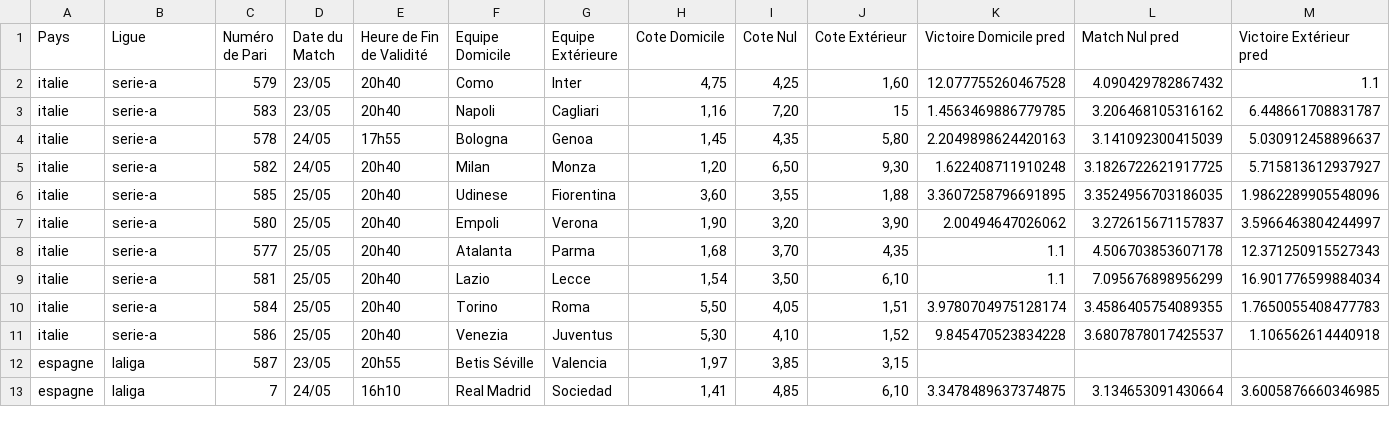
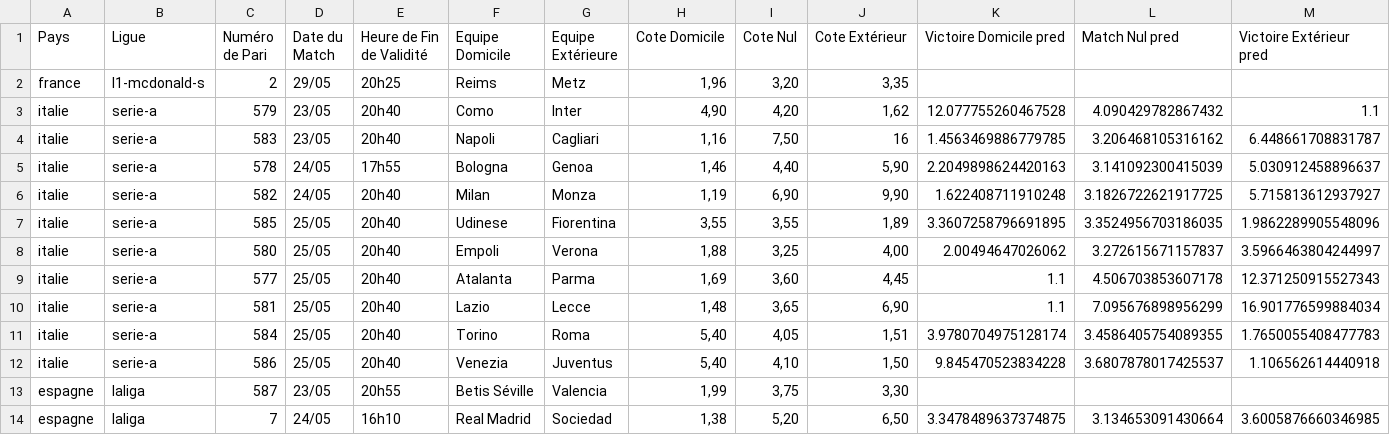
Before and after one commit to Metimer/Goalytics, a CSV file: predictions_du_jour.csv, drawn as a sheet; only a part is shown; the diff covers the shown part only.

Commit message:
Mise à jour des fichiers CSV des prédictions

```diff
--- a/predictions_du_jour.csv
+++ b/predictions_du_jour.csv
@@ -1,13 +1,14 @@
 Pays,Ligue,Numéro de Pari,Date du Match,Heure de Fin de Validité,Equipe Domicile,Equipe Extérieure,Cote Domicile,Cote Nul,Cote Extérieur,Victoire Domicile pred,Match Nul pred,Victoire Extérieur pred
-italie,serie-a,579,23/05,20h40,Como,Inter,"4,75","4,25","1,60",12.077755260467528,4.090429782867432,1.1
-italie,serie-a,583,23/05,20h40,Napoli,Cagliari,"1,16","7,20",15,1.4563469886779785,3.206468105316162,6.448661708831787
-italie,serie-a,578,24/05,17h55,Bologna,Genoa,"1,45","4,35","5,80",2.2049898624420163,3.141092300415039,5.030912458896637
-italie,serie-a,582,24/05,20h40,Milan,Monza,"1,20","6,50","9,30",1.622408711910248,3.1826722621917725,5.715813612937927
-italie,serie-a,585,25/05,20h40,Udinese,Fiorentina,"3,60","3,55","1,88",3.3607258796691895,3.3524956703186035,1.9862289905548096
-italie,serie-a,580,25/05,20h40,Empoli,Verona,"1,90","3,20","3,90",2.00494647026062,3.272615671157837,3.5966463804244997
-italie,serie-a,577,25/05,20h40,Atalanta,Parma,"1,68","3,70","4,35",1.1,4.506703853607178,12.371250915527343
-italie,serie-a,581,25/05,20h40,Lazio,Lecce,"1,54","3,50","6,10",1.1,7.095676898956299,16.901776599884034
-italie,serie-a,584,25/05,20h40,Torino,Roma,"5,50","4,05","1,51",3.9780704975128174,3.4586405754089355,1.7650055408477783
-italie,serie-a,586,25/05,20h40,Venezia,Juventus,"5,30","4,10","1,52",9.845470523834228,3.6807878017425537,1.106562614440918
-espagne,laliga,587,23/05,20h55,Betis Séville,Valencia,"1,97","3,85","3,15",,,
-espagne,laliga,7,24/05,16h10,Real Madrid,Sociedad,"1,41","4,85","6,10",3.3478489637374875,3.134653091430664,3.6005876660346985
+france,l1-mcdonald-s,2,29/05,20h25,Reims,Metz,"1,96","3,20","3,35",,,
+italie,serie-a,579,23/05,20h40,Como,Inter,"4,90","4,20","1,62",12.077755260467528,4.090429782867432,1.1
+italie,serie-a,583,23/05,20h40,Napoli,Cagliari,"1,16","7,50",16,1.4563469886779785,3.206468105316162,6.448661708831787
+italie,serie-a,578,24/05,17h55,Bologna,Genoa,"1,46","4,40","5,90",2.2049898624420163,3.141092300415039,5.030912458896637
+italie,serie-a,582,24/05,20h40,Milan,Monza,"1,19","6,90","9,90",1.622408711910248,3.1826722621917725,5.715813612937927
+italie,serie-a,585,25/05,20h40,Udinese,Fiorentina,"3,55","3,55","1,89",3.3607258796691895,3.3524956703186035,1.9862289905548096
+italie,serie-a,580,25/05,20h40,Empoli,Verona,"1,88","3,25","4,00",2.00494647026062,3.272615671157837,3.5966463804244997
+italie,serie-a,577,25/05,20h40,Atalanta,Parma,"1,69","3,60","4,45",1.1,4.506703853607178,12.371250915527343
+italie,serie-a,581,25/05,20h40,Lazio,Lecce,"1,48","3,65","6,90",1.1,7.095676898956299,16.901776599884034
+italie,serie-a,584,25/05,20h40,Torino,Roma,"5,40","4,05","1,51",3.9780704975128174,3.4586405754089355,1.7650055408477783
+italie,serie-a,586,25/05,20h40,Venezia,Juventus,"5,40","4,10","1,50",9.845470523834228,3.6807878017425537,1.106562614440918
+espagne,laliga,587,23/05,20h55,Betis Séville,Valencia,"1,99","3,75","3,30",,,
+espagne,laliga,7,24/05,16h10,Real Madrid,Sociedad,"1,38","5,20","6,50",3.3478489637374875,3.134653091430664,3.6005876660346985
```
Also changed, not shown: 35 edited cells elsewhere in this file.
